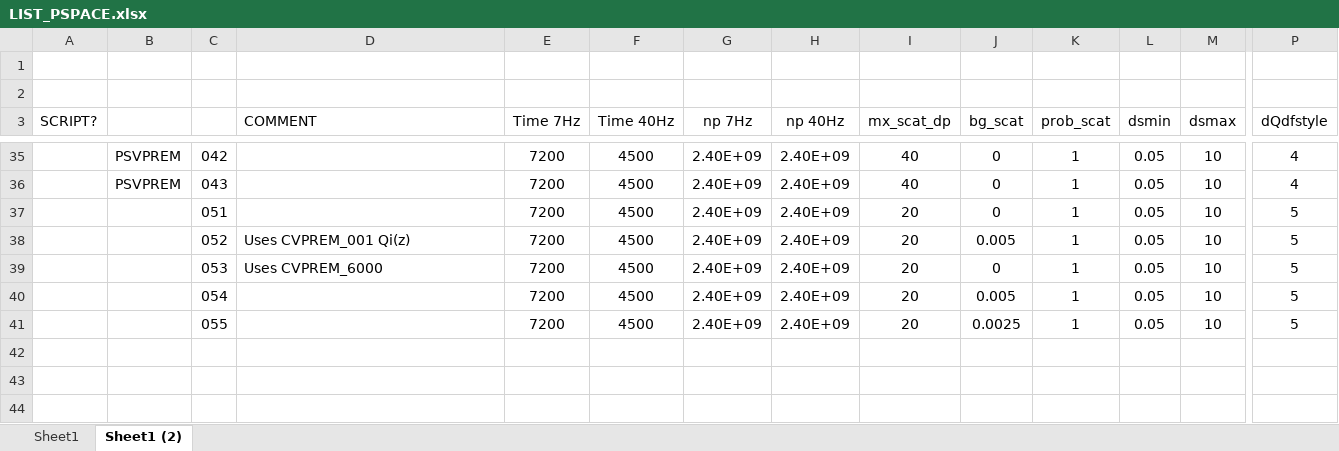
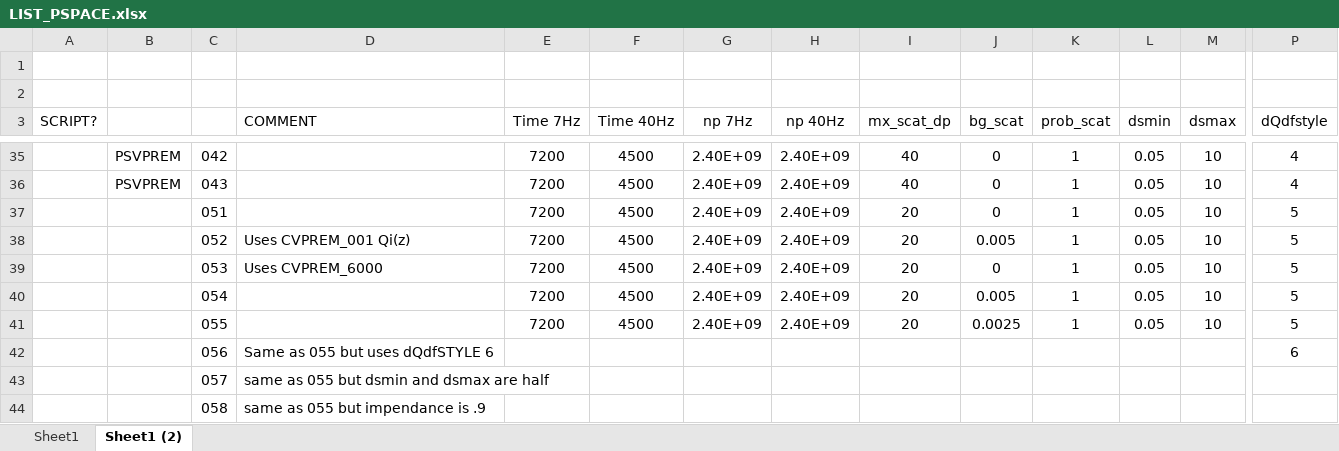
Before and after one commit to jfbg/statsyn.1d, an Excel workbook: PHONON1D/SCRIPTS_CEES/LIST_PSPACE.xlsx, sheet Sheet1 (2), drawn as a sheet; only a part is shown, gaps mark what is left out; values as stored, in another font and other column widths than the file's, no borders; rows hold the shown columns only; the diff names each change by its address in the sheet, - before the commit and + after, or states it on an @@ line.

```diff
--- a/PHONON1D/SCRIPTS_CEES/LIST_PSPACE.xlsx (sheet Sheet1 (2))
+++ b/PHONON1D/SCRIPTS_CEES/LIST_PSPACE.xlsx (sheet Sheet1 (2))
+row 42:  |  | 056 | Same as 055 but uses dQdfSTYLE 6 |  |  |  |  |  |  |  |  |  | 6
+row 43:  |  | 057 | same as 055 but dsmin and dsmax are half
+row 44:  |  | 058 | same as 055 but impendance is .9
```
Also changed, not shown: 12 other files.
